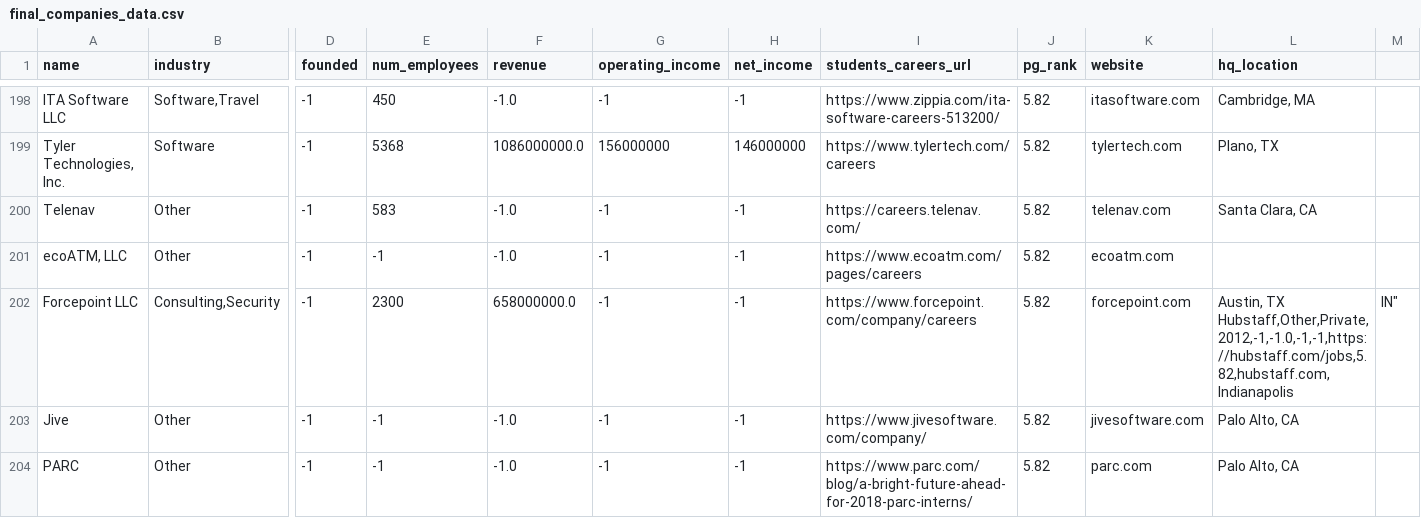
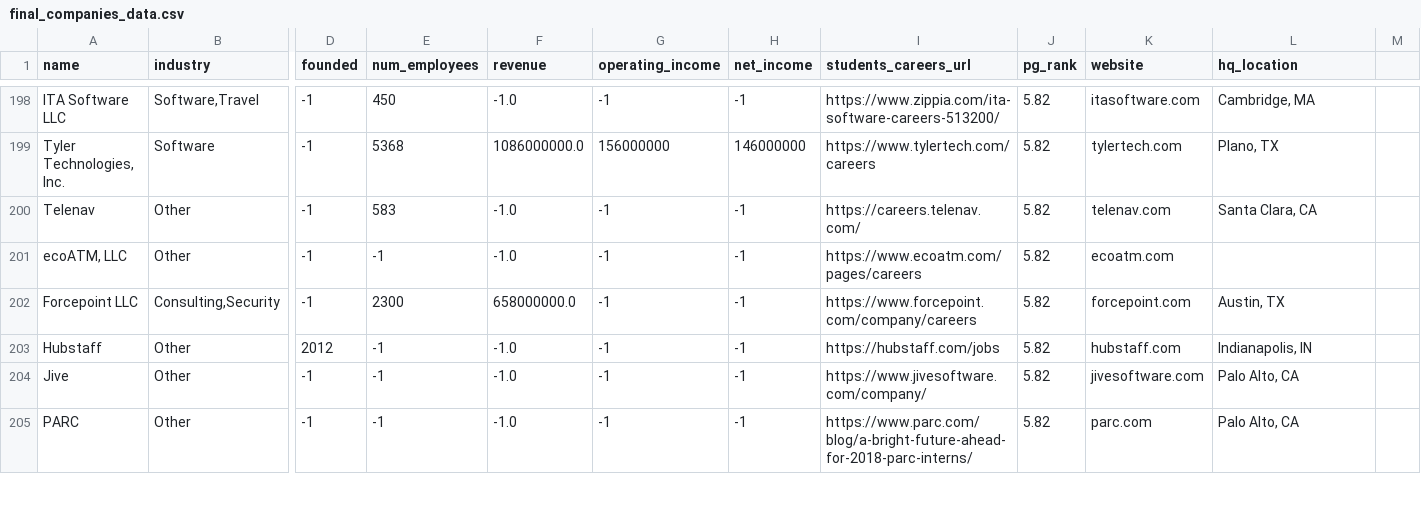
Before and after one commit to Shreyas4/Adv524, a CSV file: master_companies/final_companies_data.csv, drawn as a sheet; only a part is shown, gaps mark what is left out; rows hold the shown columns only; ↵ is a line break in a cell; the diff names each change by its address in the sheet, - before the commit and + after, or states it on an @@ line.

Commit message:
Update final_companies_data.csv

```diff
--- a/master_companies/final_companies_data.csv
+++ b/master_companies/final_companies_data.csv
-L202 (hq_location): Austin, TX ↵ Hubstaff,Other,Private,2012,-1,-1.0,-1,-1,https://hubstaff.com/jobs,5.82,hubstaff.com,Indianapolis
+L202 (hq_location): Austin, TX
-M202: IN"
+M202: (empty)
+row 203: Hubstaff | Other | 2012 | -1 | -1.0 | -1 | -1 | https://hubstaff.com/jobs | 5.82 | hubstaff.com | Indianapolis, IN
```
